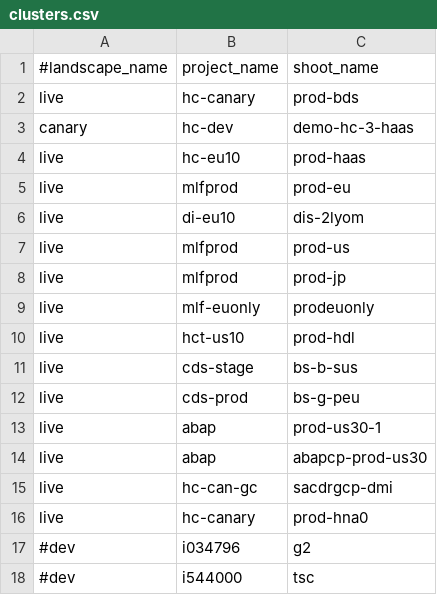
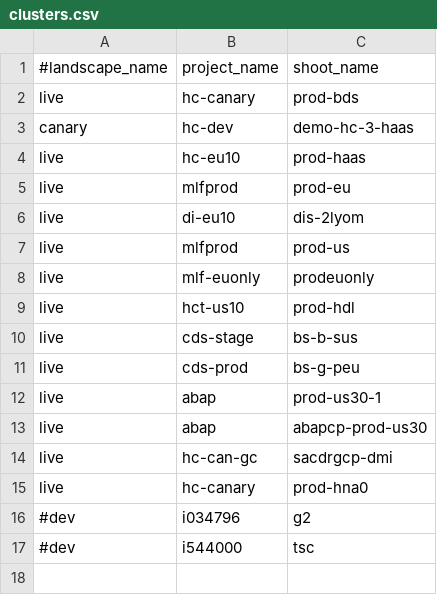
Before and after one commit to elankath/gardener-scaling-history, a CSV file: cfg/clusters.csv, drawn as a sheet; the diff names each change by its address in the sheet, - before the commit and + after, or states it on an @@ line.

```diff
--- a/cfg/clusters.csv
+++ b/cfg/clusters.csv
-row 8: live | mlfprod | prod-jp
```
Also changed, not shown: 10 other files.
